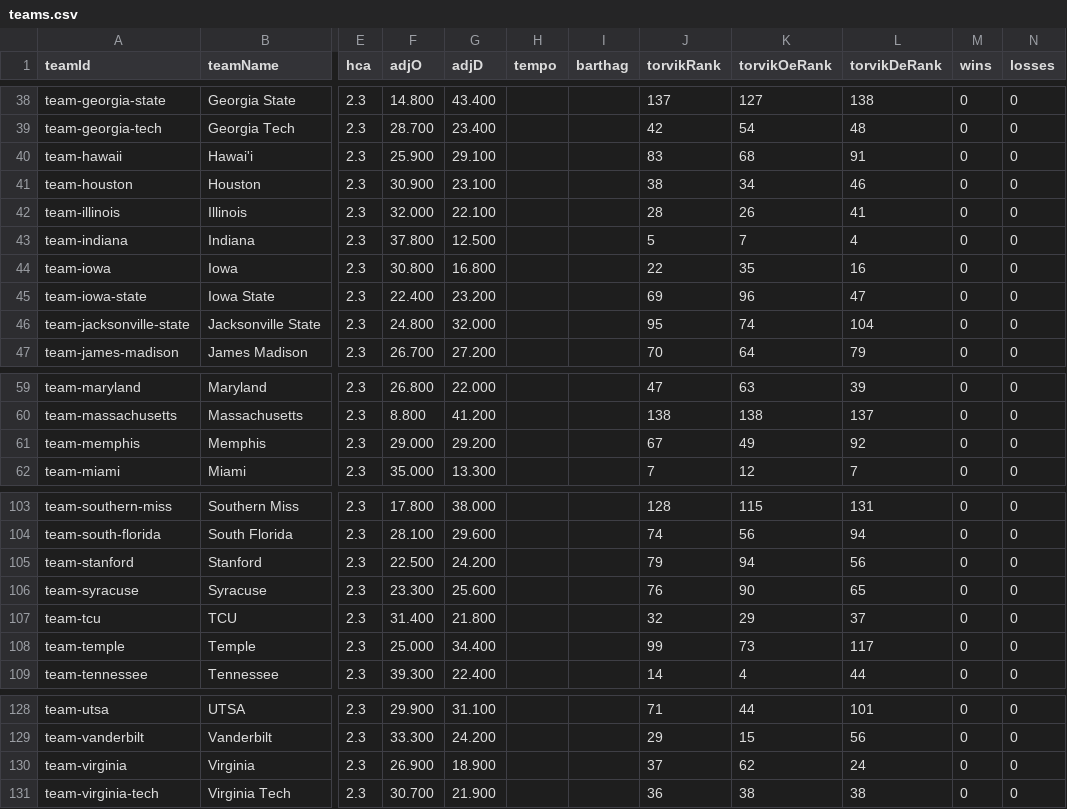
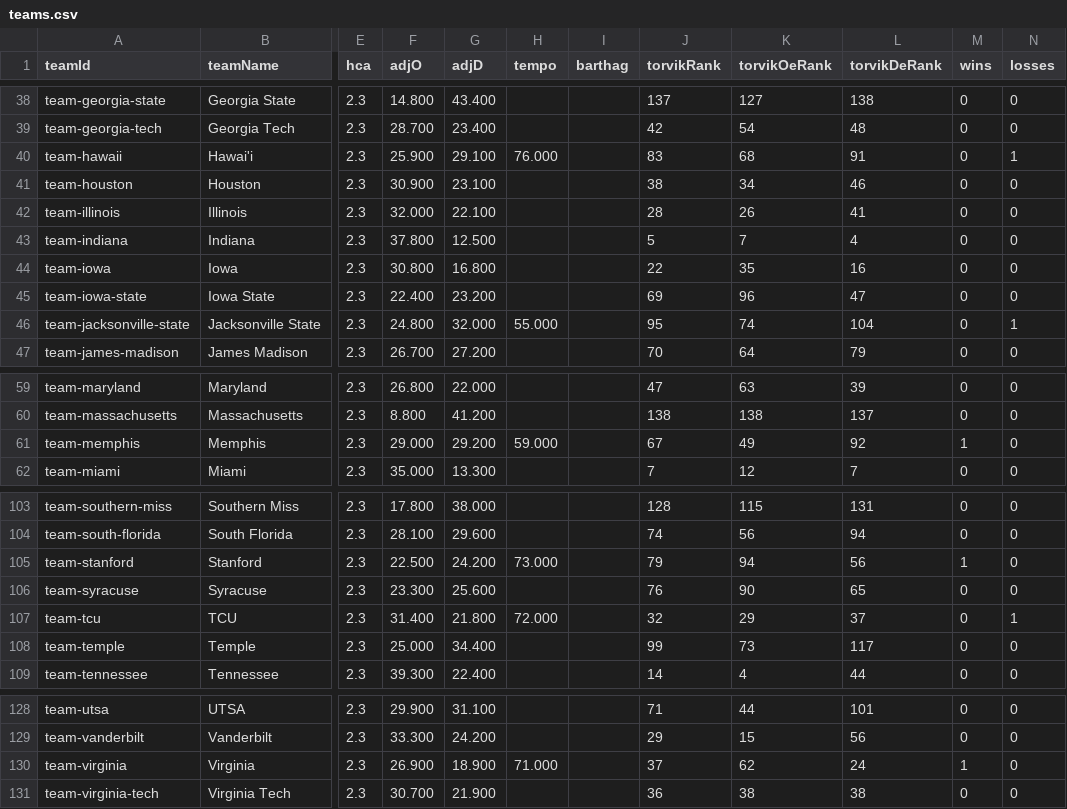
Before and after one commit to rherb94/ncaa-hoops-model, a CSV file: src/data/cfb/teams.csv, drawn as a sheet; only a part is shown, gaps mark what is left out; the diff covers the shown part only; the diff names each change by its address in the sheet, - before the commit and + after, or states it on an @@ line.

```diff
--- a/src/data/cfb/teams.csv
+++ b/src/data/cfb/teams.csv
-H40 (tempo): (empty)
+H40 (tempo): 76.000
-N40 (losses): 0
+N40 (losses): 1
-H46 (tempo): (empty)
+H46 (tempo): 55.000
-N46 (losses): 0
+N46 (losses): 1
-H61 (tempo): (empty)
+H61 (tempo): 59.000
-M61 (wins): 0
+M61 (wins): 1
-H105 (tempo): (empty)
+H105 (tempo): 73.000
-M105 (wins): 0
+M105 (wins): 1
-H107 (tempo): (empty)
+H107 (tempo): 72.000
-N107 (losses): 0
+N107 (losses): 1
-H130 (tempo): (empty)
+H130 (tempo): 71.000
-M130 (wins): 0
+M130 (wins): 1
```
Also changed, not shown: 20 edited cells elsewhere in this file, 1 other file.
